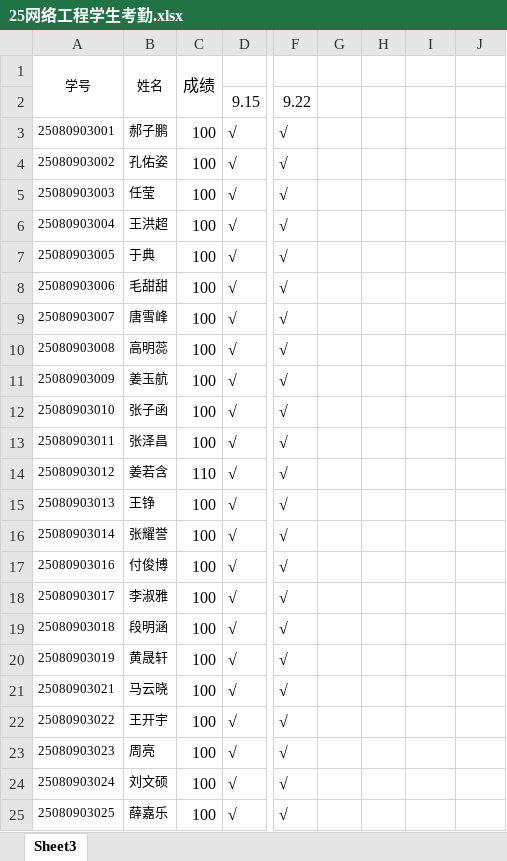
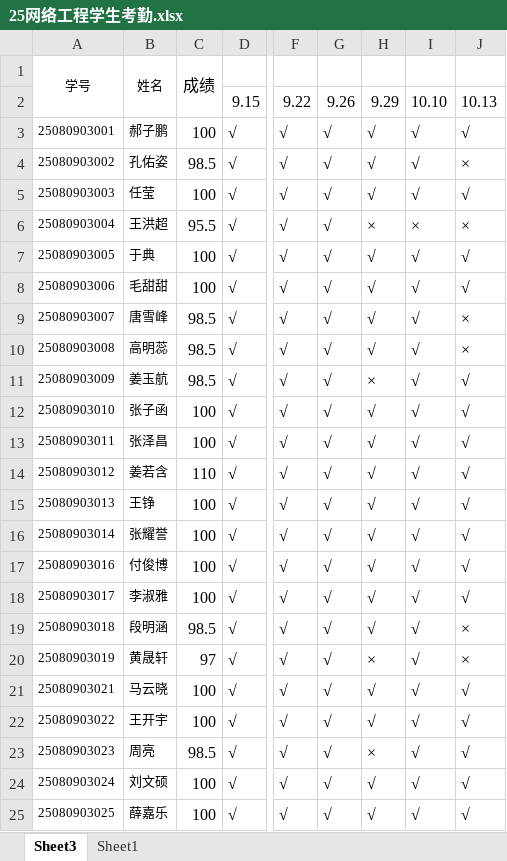
Before and after one commit to chinagjs/Network-Engineering-Class-of-2025, an Excel workbook: 25网络工程学生考勤.xlsx, sheet Sheet3, drawn as a sheet; only a part is shown, gaps mark what is left out; values as stored, in another font and other column widths than the file's, no borders; conditional formats not drawn; the diff covers the shown part only; the diff names each change by its address in the sheet, - before the commit and + after, or states it on an @@ line.

Commit message:
Add files via upload

```diff
--- a/25网络工程学生考勤.xlsx (sheet Sheet3)
+++ b/25网络工程学生考勤.xlsx (sheet Sheet3)
+sheet tab: Sheet1
-G2: (empty)
+G2: 9.26
-H2: (empty)
+H2: 9.29
-I2: (empty)
+I2: 10.10
-J2: (empty)
+J2: 10.13
-G3:G25: (empty)
+G3:G25: √
-H3:H5: (empty)
+H3:H5: √
-I3:I5: (empty)
+I3:I5: √
-J3: (empty)
+J3: √
-C4: 100
+C4: 98.5
-J4: (empty)
+J4: ×
-J5: (empty)
+J5: √
-C6: 100
+C6: 95.5
-H6: (empty)
+H6: ×
-I6: (empty)
+I6: ×
-J6: (empty)
+J6: ×
-H7:H10: (empty)
+H7:H10: √
-I7:I25: (empty)
+I7:I25: √
-J7:J8: (empty)
+J7:J8: √
-C9:C11: 100
+C9:C11: 98.5
-J9:J10: (empty)
+J9:J10: ×
-H11: (empty)
+H11: ×
-J11:J18: (empty)
+J11:J18: √
-H12:H19: (empty)
+H12:H19: √
-C19: 100
+C19: 98.5
-J19:J20: (empty)
+J19:J20: ×
-C20: 100
+C20: 97
-H20: (empty)
+H20: ×
-H21:H22: (empty)
+H21:H22: √
-J21:J25: (empty)
+J21:J25: √
-C23: 100
+C23: 98.5
-H23: (empty)
+H23: ×
-H24:H25: (empty)
+H24:H25: √
```
Also changed, not shown: 48 edited cells elsewhere in this sheet.
